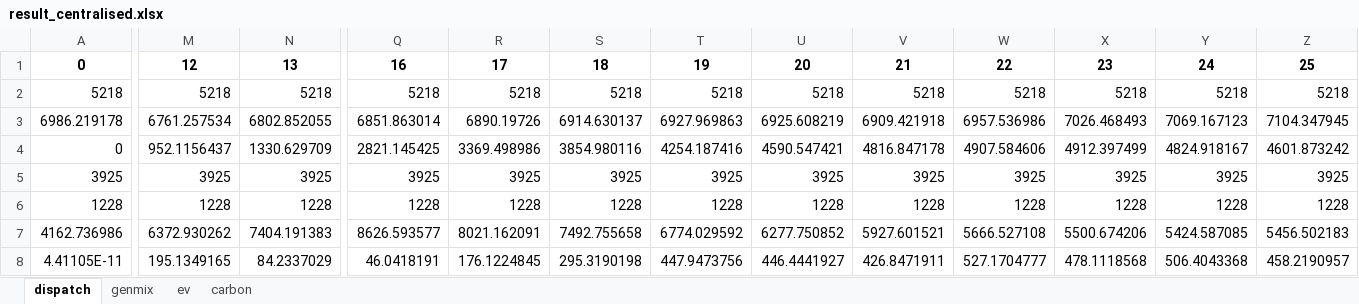
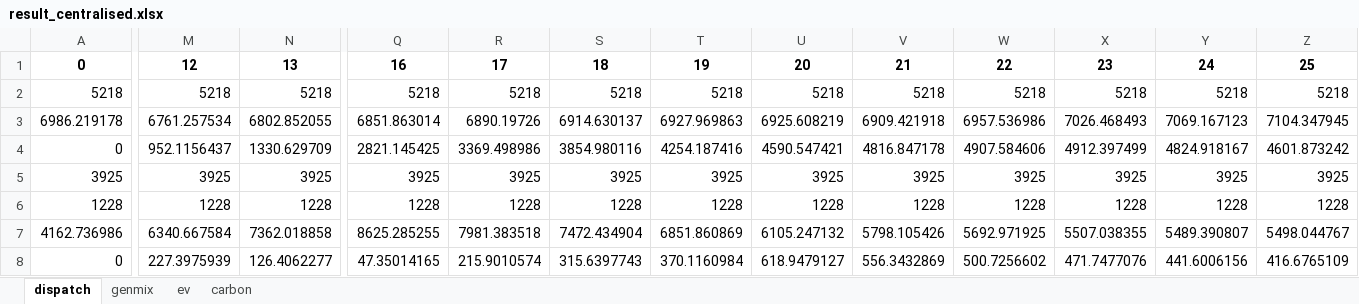
Before and after one commit to zhichuanma/GB_power_opt, an Excel workbook: Optimisation/result_centralised.xlsx, sheet dispatch, drawn as a sheet; only a part is shown, gaps mark what is left out; values as stored, in another font and other column widths than the file's, no borders; removed rows and columns are numbered as before the commit, all else as after; rows hold the shown columns only; the diff covers the shown part only; the diff names each change by its address in the sheet, - before the commit and + after, or states it on an @@ line.

```diff
--- a/Optimisation/result_centralised.xlsx (sheet dispatch)
+++ b/Optimisation/result_centralised.xlsx (sheet dispatch)
-M7: 6372.930262
+M7: 6340.667584
-N7: 7404.191383
+N7: 7362.018858
-Q7: 8626.593577
+Q7: 8625.285255
-R7: 8021.162091
+R7: 7981.383518
-S7: 7492.755658
+S7: 7472.434904
-T7: 6774.029592
+T7: 6851.860869
-U7: 6277.750852
+U7: 6105.247132
-V7: 5927.601521
+V7: 5798.105426
-W7: 5666.527108
+W7: 5692.971925
-X7: 5500.674206
+X7: 5507.038355
-Y7: 5424.587085
+Y7: 5489.390807
-Z7: 5456.502183
+Z7: 5498.044767
-row 8: 4.41105E-11 | 195.1349165 | 84.2337029 | 46.0418191 | 176.1224845 | 295.3190198 | 447.9473756 | 446.4441927 | 426.8471911 | 527.1704777 | 478.1118568 | 506.4043368 | 458.2190957
+row 8: 0 | 227.3975939 | 126.4062277 | 47.35014165 | 215.9010574 | 315.6397743 | 370.1160984 | 618.9479127 | 556.3432869 | 500.7256602 | 471.7477076 | 441.6006156 | 416.6765109
```
Also changed, not shown: 8 edited cells elsewhere in this sheet, sheet carbon, sheet ev, Data/national_data.xlsx, Data/summer_data.xlsx, 13 other files.
